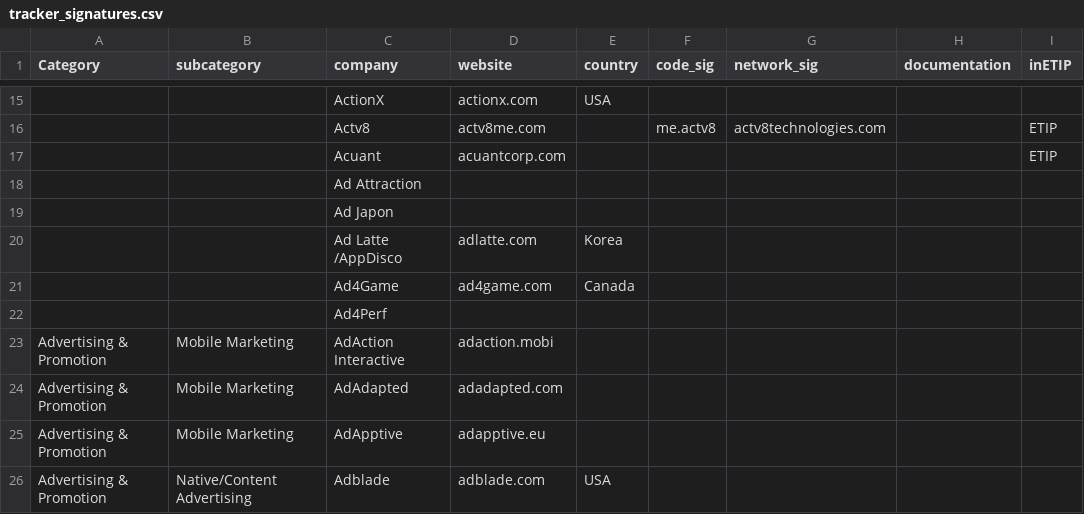
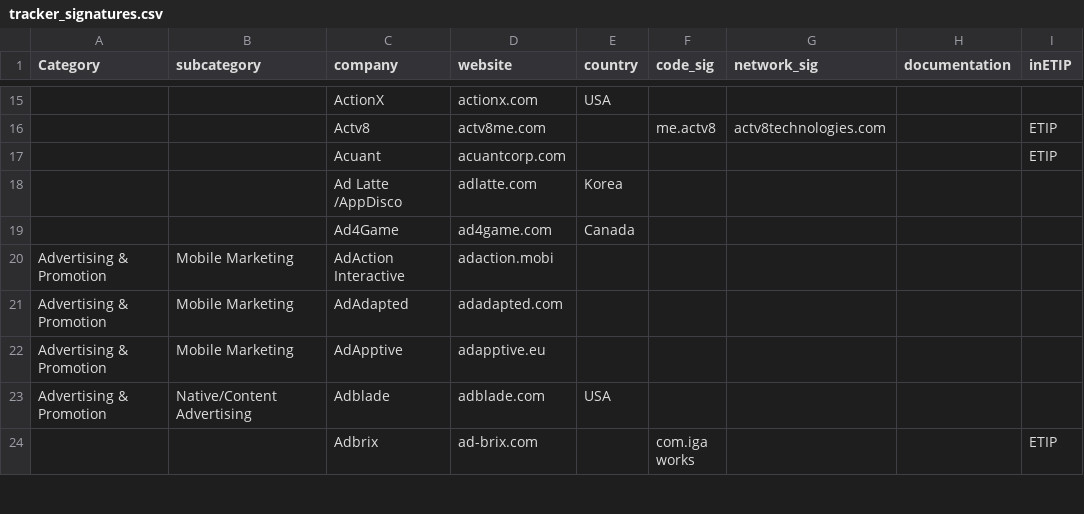
Before and after one commit to gitterHQ/MobileAdTrackers, a CSV file: tracker_signatures.csv, drawn as a sheet; only a part is shown, gaps mark what is left out; the shorter side is filled out with more unchanged rows; the diff names each change by its address in the sheet, - before the commit and + after, or states it on an @@ line.

Commit message:
Update tracker_signatures.csv

```diff
--- a/tracker_signatures.csv
+++ b/tracker_signatures.csv
-row 18:  |  | Ad Attraction
-row 19:  |  | Ad Japon
-row 22:  |  | Ad4Perf
```
